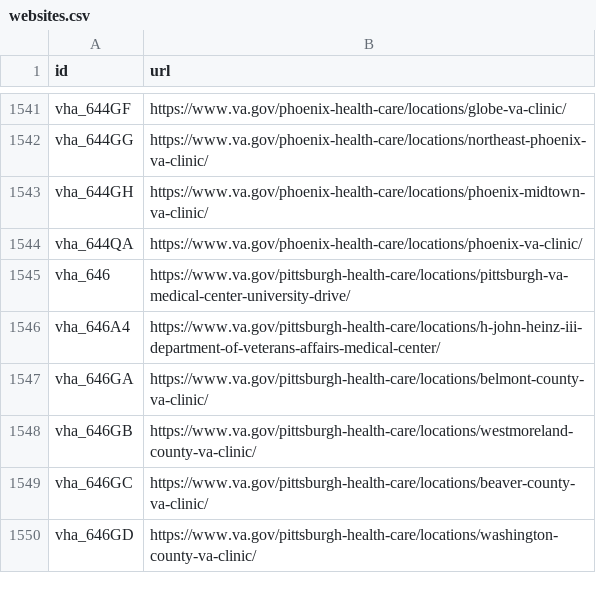
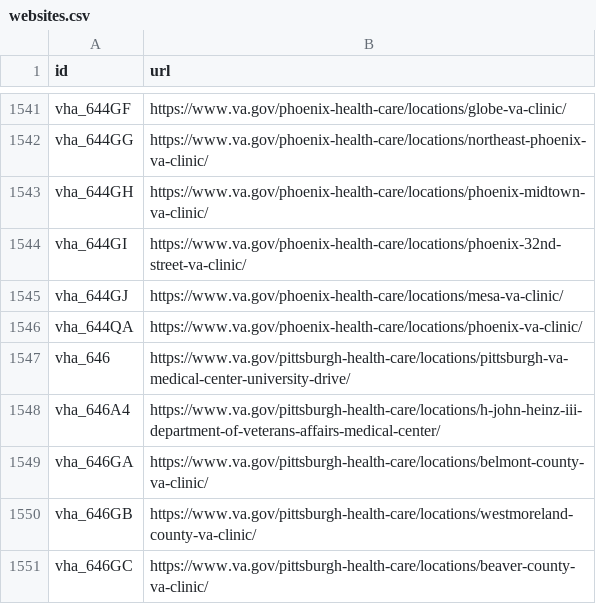
Before and after one commit to omahane/lighthouse-facilities, a CSV file: facilities/src/main/resources/websites.csv, drawn as a sheet; only a part is shown, gaps mark what is left out; the shorter side is filled out with more unchanged rows; the diff names each change by its address in the sheet, - before the commit and + after, or states it on an @@ line.

Commit message:
Updating URLs

```diff
--- a/facilities/src/main/resources/websites.csv
+++ b/facilities/src/main/resources/websites.csv
+row 1544: vha_644GI | https://www.va.gov/phoenix-health-care/locations/phoenix-32nd-street-va-clinic/
+row 1545: vha_644GJ | https://www.va.gov/phoenix-health-care/locations/mesa-va-clinic/
```
